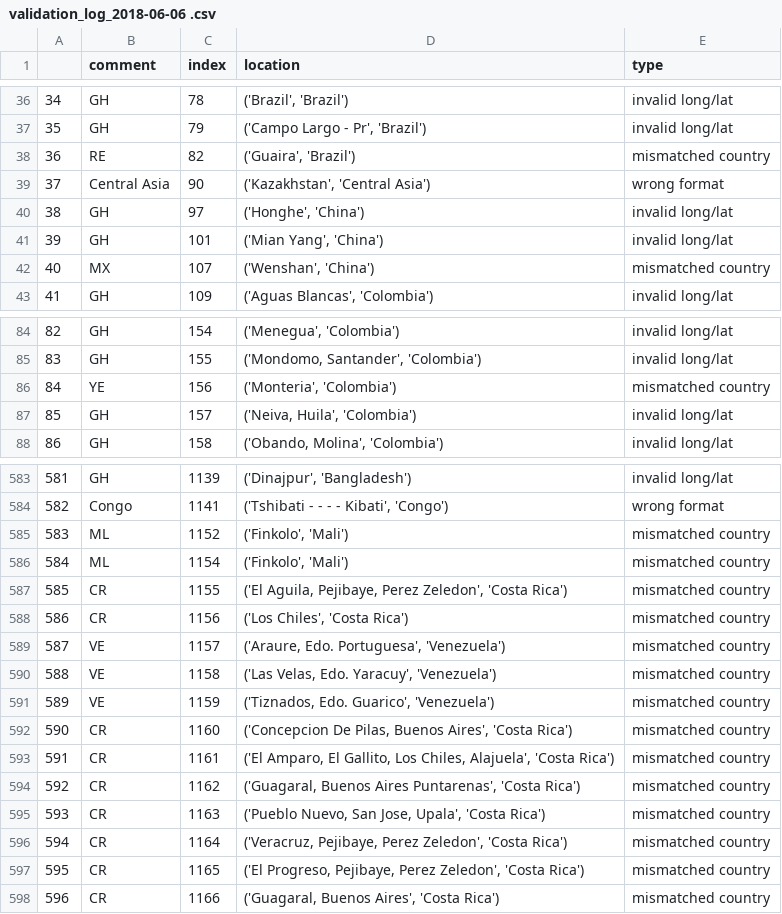
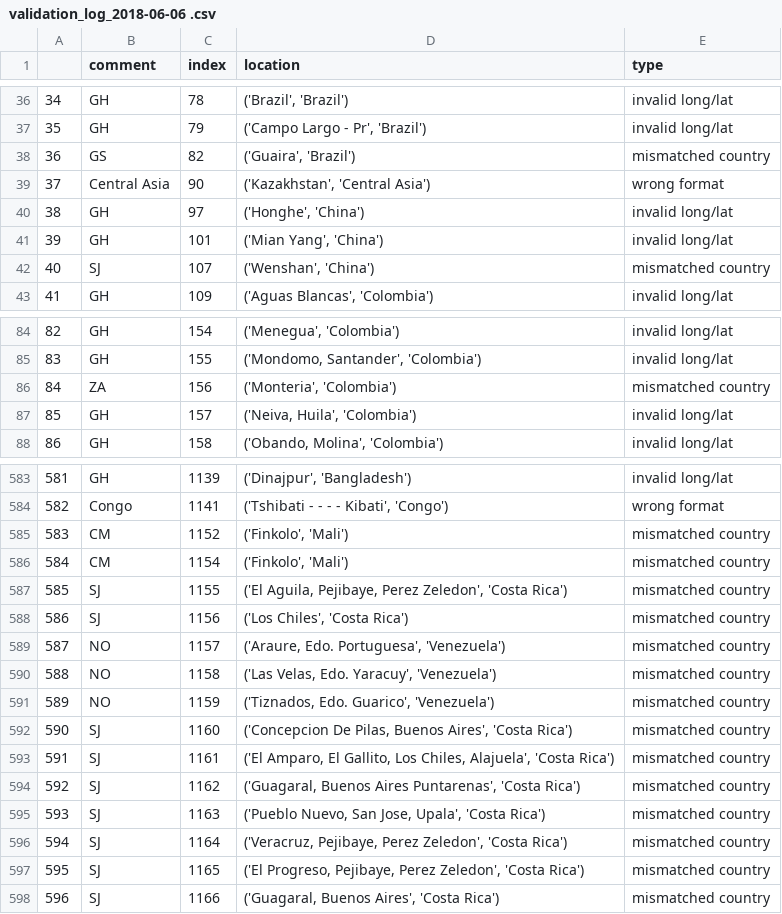
Before and after one commit to Sammy-F/IaaGeoDataCleaning, a CSV file: IaaGeoDataCleaning/validation_log_2018-06-06 .csv, drawn as a sheet; only a part is shown, gaps mark what is left out; the diff covers the shown part only.

```diff
--- a/IaaGeoDataCleaning/validation_log_2018-06-06 .csv
+++ b/IaaGeoDataCleaning/validation_log_2018-06-06 .csv
@@ -37,3 +37,3 @@
 35, GH,79,"('Campo Largo - Pr', 'Brazil')", invalid long/lat
-36, RE,82,"('Guaira', 'Brazil')", mismatched country
+36, GS,82,"('Guaira', 'Brazil')", mismatched country
 37, Central Asia,90,"('Kazakhstan', 'Central Asia')", wrong format
@@ -41,3 +41,3 @@
 39, GH,101,"('Mian Yang', 'China')", invalid long/lat
-40, MX,107,"('Wenshan', 'China')", mismatched country
+40, SJ,107,"('Wenshan', 'China')", mismatched country
 41, GH,109,"('Aguas Blancas', 'Colombia')", invalid long/lat
@@ -85,3 +85,3 @@
 83, GH,155,"('Mondomo, Santander', 'Colombia')", invalid long/lat
-84, YE,156,"('Monteria', 'Colombia')", mismatched country
+84, ZA,156,"('Monteria', 'Colombia')", mismatched country
 85, GH,157,"('Neiva, Huila', 'Colombia')", invalid long/lat
@@ -584,15 +584,15 @@
 582, Congo,1141,"('Tshibati - - - - Kibati', 'Congo')", wrong format
-583, ML,1152,"('Finkolo', 'Mali')", mismatched country
-584, ML,1154,"('Finkolo', 'Mali')", mismatched country
-585, CR,1155,"('El Aguila, Pejibaye, Perez Zeledon', 'Costa Rica')", mismatched country
-586, CR,1156,"('Los Chiles', 'Costa Rica')", mismatched country
-587, VE,1157,"('Araure, Edo. Portuguesa', 'Venezuela')", mismatched country
-588, VE,1158,"('Las Velas, Edo. Yaracuy', 'Venezuela')", mismatched country
-589, VE,1159,"('Tiznados, Edo. Guarico', 'Venezuela')", mismatched country
-590, CR,1160,"('Concepcion De Pilas, Buenos Aires', 'Costa Rica')", mismatched country
-591, CR,1161,"('El Amparo, El Gallito, Los Chiles, Alajuela', 'Costa Rica')", mismatched country
-592, CR,1162,"('Guagaral, Buenos Aires Puntarenas', 'Costa Rica')", mismatched country
-593, CR,1163,"('Pueblo Nuevo, San Jose, Upala', 'Costa Rica')", mismatched country
-594, CR,1164,"('Veracruz, Pejibaye, Perez Zeledon', 'Costa Rica')", mismatched country
-595, CR,1165,"('El Progreso, Pejibaye, Perez Zeledon', 'Costa Rica')", mismatched country
-596, CR,1166,"('Guagaral, Buenos Aires', 'Costa Rica')", mismatched country
+583, CM,1152,"('Finkolo', 'Mali')", mismatched country
+584, CM,1154,"('Finkolo', 'Mali')", mismatched country
+585, SJ,1155,"('El Aguila, Pejibaye, Perez Zeledon', 'Costa Rica')", mismatched country
+586, SJ,1156,"('Los Chiles', 'Costa Rica')", mismatched country
+587, NO,1157,"('Araure, Edo. Portuguesa', 'Venezuela')", mismatched country
+588, NO,1158,"('Las Velas, Edo. Yaracuy', 'Venezuela')", mismatched country
+589, NO,1159,"('Tiznados, Edo. Guarico', 'Venezuela')", mismatched country
+590, SJ,1160,"('Concepcion De Pilas, Buenos Aires', 'Costa Rica')", mismatched country
+591, SJ,1161,"('El Amparo, El Gallito, Los Chiles, Alajuela', 'Costa Rica')", mismatched country
+592, SJ,1162,"('Guagaral, Buenos Aires Puntarenas', 'Costa Rica')", mismatched country
+593, SJ,1163,"('Pueblo Nuevo, San Jose, Upala', 'Costa Rica')", mismatched country
+594, SJ,1164,"('Veracruz, Pejibaye, Perez Zeledon', 'Costa Rica')", mismatched country
+595, SJ,1165,"('El Progreso, Pejibaye, Perez Zeledon', 'Costa Rica')", mismatched country
+596, SJ,1166,"('Guagaral, Buenos Aires', 'Costa Rica')", mismatched country
```
Also changed, not shown: 15 edited cells elsewhere in this file, 1 other file.
